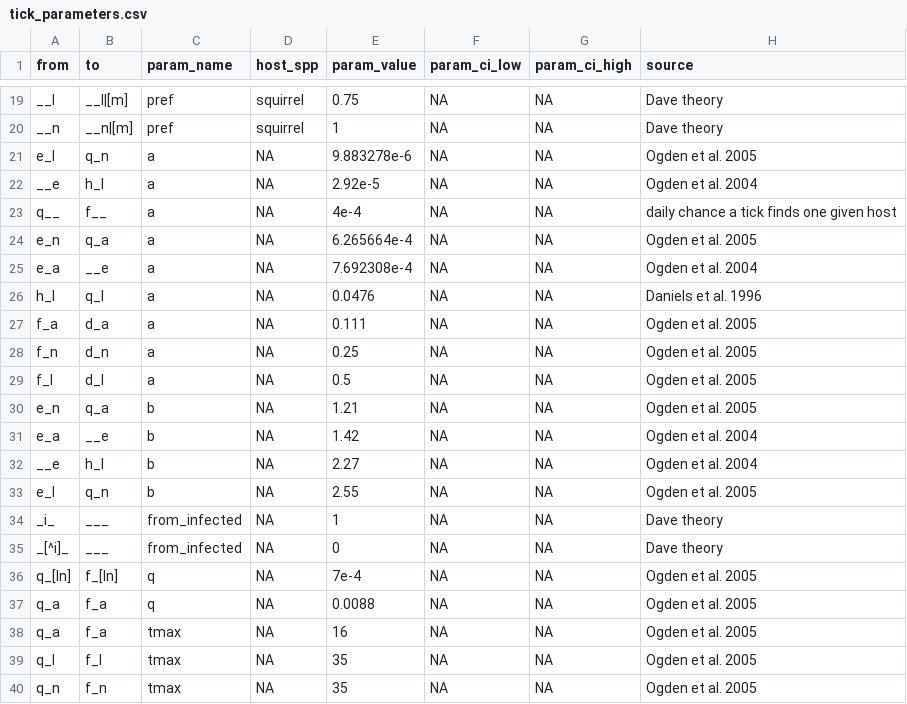
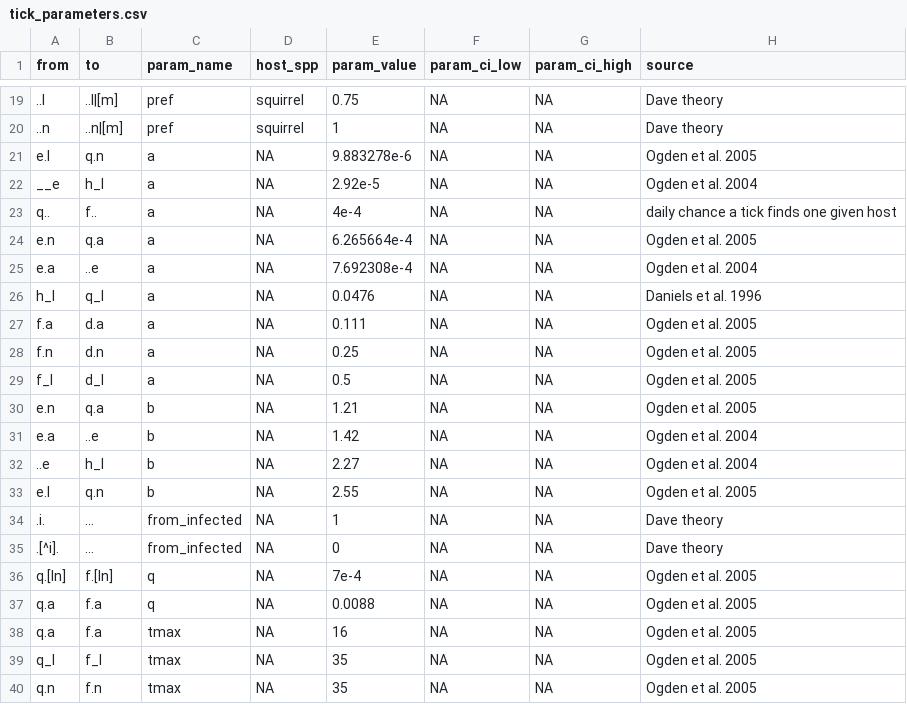
Before and after one commit to dallenmidd/IxPopDyMod, a CSV file: inputs/tick_parameters.csv, drawn as a sheet; only a part is shown, gaps mark what is left out; the diff covers the shown part only; the diff names each change by its address in the sheet, - before the commit and + after, or states it on an @@ line.

```diff
--- a/inputs/tick_parameters.csv
+++ b/inputs/tick_parameters.csv
-A19 (from): __l
+A19 (from): ..l
-B19 (to): __l|[m]
+B19 (to): ..l|[m]
-A20 (from): __n
+A20 (from): ..n
-B20 (to): __n|[m]
+B20 (to): ..n|[m]
-A21 (from): e_l
+A21 (from): e.l
-B21 (to): q_n
+B21 (to): q.n
-A23 (from): q__
+A23 (from): q..
-B23 (to): f__
+B23 (to): f..
-A24 (from): e_n
+A24 (from): e.n
-B24 (to): q_a
+B24 (to): q.a
-A25 (from): e_a
+A25 (from): e.a
-B25 (to): __e
+B25 (to): ..e
-A27 (from): f_a
+A27 (from): f.a
-B27 (to): d_a
+B27 (to): d.a
-A28 (from): f_n
+A28 (from): f.n
-B28 (to): d_n
+B28 (to): d.n
-A30 (from): e_n
+A30 (from): e.n
-B30 (to): q_a
+B30 (to): q.a
-A31 (from): e_a
+A31 (from): e.a
-B31 (to): __e
+B31 (to): ..e
-A32 (from): __e
+A32 (from): ..e
-A33 (from): e_l
+A33 (from): e.l
-B33 (to): q_n
+B33 (to): q.n
-A34 (from): _i_
+A34 (from): .i.
-B34:B35 (to): ___
+B34:B35 (to): ...
-A35 (from): _[^i]_
+A35 (from): .[^i].
-A36 (from): q_[ln]
+A36 (from): q.[ln]
-B36 (to): f_[ln]
+B36 (to): f.[ln]
-A37:A38 (from): q_a
+A37:A38 (from): q.a
-B37:B38 (to): f_a
+B37:B38 (to): f.a
-A40 (from): q_n
+A40 (from): q.n
-B40 (to): f_n
+B40 (to): f.n
```
Also changed, not shown: 2 removed rows and 51 edited cells elsewhere in this file, inputs/tick_functions.csv, 1 other file.
